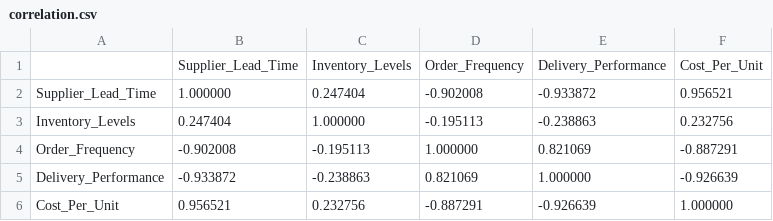
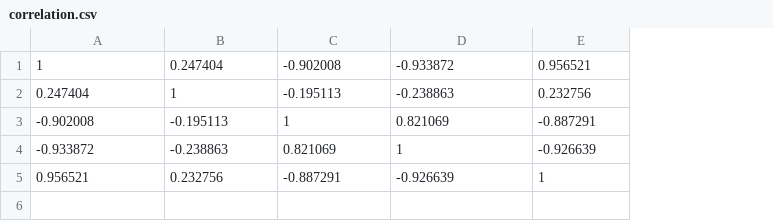
Before and after one commit to nivya691234/optimalflow-correlation, a CSV file: correlation.csv, drawn as a sheet; removed rows and columns are numbered as before the commit, all else as after; the diff names each change by its address in the sheet, - before the commit and + after, or states it on an @@ line.

Commit message:
Add README, correlation matrix CSV, and heatmap image

```diff
--- a/correlation.csv
+++ b/correlation.csv
-column A, rows 2-6: Supplier_Lead_Time | Inventory_Levels | Order_Frequency | Delivery_Performance | Cost_Per_Unit
-row 1:  | Supplier_Lead_Time | Inventory_Levels | Order_Frequency | Delivery_Performance | Cost_Per_Unit
-A1: 1.000000
+A1: 1
-B2: 1.000000
+B2: 1
-C3: 1.000000
+C3: 1
-D4: 1.000000
+D4: 1
-E5: 1.000000
+E5: 1
```
Also changed, not shown: 1 other file.
